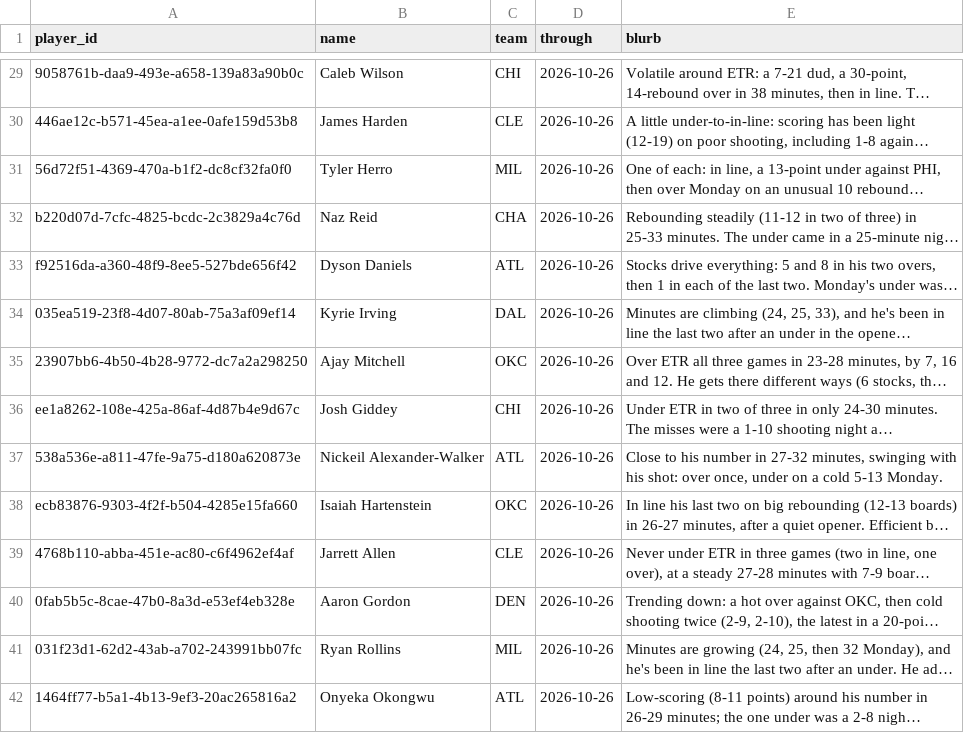
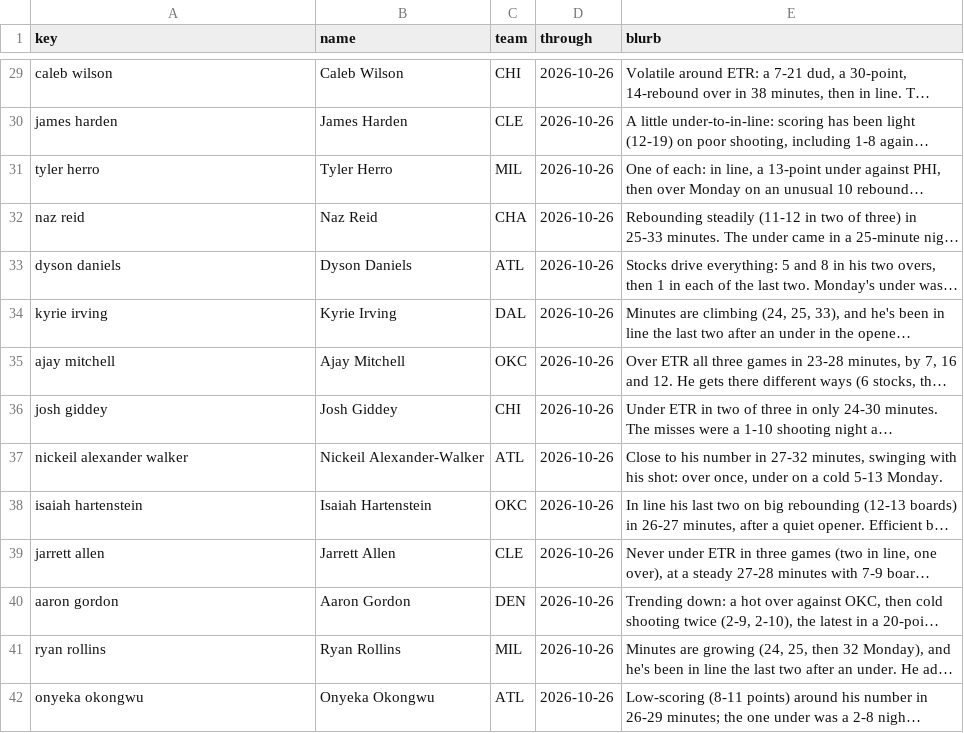
Before and after one commit to JonBoyBeats/br_rankings, a CSV file: analysis/nba/form.csv, drawn as a sheet; only a part is shown, gaps mark what is left out; long unchanged cells end in …; the diff covers the shown part only; the diff names each change by its address in the sheet, - before the commit and + after, or states it on an @@ line.

```diff
--- a/analysis/nba/form.csv
+++ b/analysis/nba/form.csv
-A1: player_id
+A1: key
-A29 (key): 9058761b-daa9-493e-a658-139a83a90b0c
+A29 (key): caleb wilson
-A30 (key): 446ae12c-b571-45ea-a1ee-0afe159d53b8
+A30 (key): james harden
-A31 (key): 56d72f51-4369-470a-b1f2-dc8cf32fa0f0
+A31 (key): tyler herro
-A32 (key): b220d07d-7cfc-4825-bcdc-2c3829a4c76d
+A32 (key): naz reid
-A33 (key): f92516da-a360-48f9-8ee5-527bde656f42
+A33 (key): dyson daniels
-A34 (key): 035ea519-23f8-4d07-80ab-75a3af09ef14
+A34 (key): kyrie irving
-A35 (key): 23907bb6-4b50-4b28-9772-dc7a2a298250
+A35 (key): ajay mitchell
-A36 (key): ee1a8262-108e-425a-86af-4d87b4e9d67c
+A36 (key): josh giddey
-A37 (key): 538a536e-a811-47fe-9a75-d180a620873e
+A37 (key): nickeil alexander walker
-A38 (key): ecb83876-9303-4f2f-b504-4285e15fa660
+A38 (key): isaiah hartenstein
-A39 (key): 4768b110-abba-451e-ac80-c6f4962ef4af
+A39 (key): jarrett allen
-A40 (key): 0fab5b5c-8cae-47b0-8a3d-e53ef4eb328e
+A40 (key): aaron gordon
-A41 (key): 031f23d1-62d2-43ab-a702-243991bb07fc
+A41 (key): ryan rollins
-A42 (key): 1464ff77-b5a1-4b13-9ef3-20ac265816a2
+A42 (key): onyeka okongwu
```
Also changed, not shown: 27 edited cells elsewhere in this file, 2 other files.
